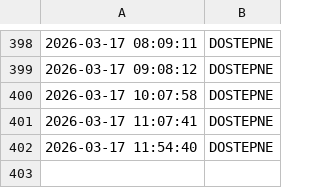
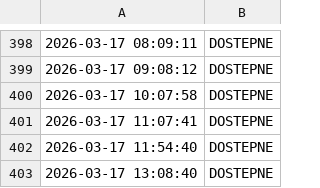
Before and after one commit to NorbertFiglewicz/monitor-ogloszenia, a CSV file: log_Router B(300).csv, drawn as a sheet; only a part is shown, gaps mark what is left out; the diff names each change by its address in the sheet, - before the commit and + after, or states it on an @@ line.

```diff
--- a/log_Router B(300).csv
+++ b/log_Router B(300).csv
+row 403: 2026-03-17 13:08:40 | DOSTEPNE
```
Also changed, not shown: log_Router A(500).csv, 3 other files.
